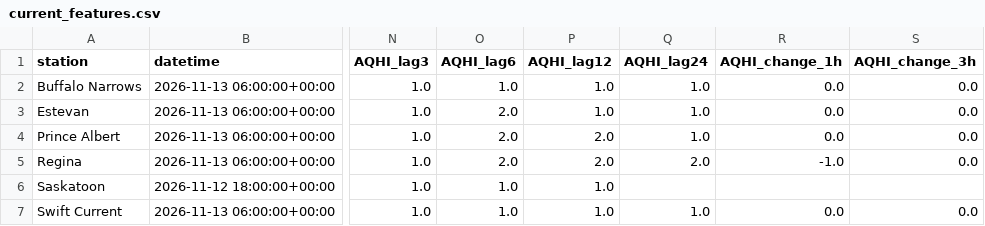
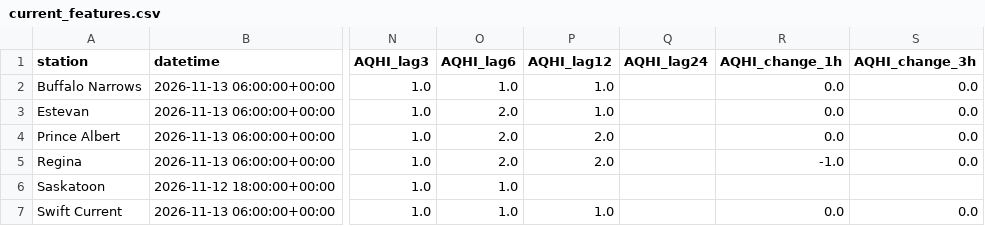
Before and after one commit to DKevinM/SK_datapull, a CSV file: data/current_features.csv, drawn as a sheet; only a part is shown, gaps mark what is left out; the diff names each change by its address in the sheet, - before the commit and + after, or states it on an @@ line.

Commit message:
Update current AQHI feature map

```diff
--- a/data/current_features.csv
+++ b/data/current_features.csv
-Q2:Q4 (AQHI_lag24): 1.0
+Q2:Q4 (AQHI_lag24): (empty)
-Q5 (AQHI_lag24): 2.0
+Q5 (AQHI_lag24): (empty)
-P6 (AQHI_lag12): 1.0
+P6 (AQHI_lag12): (empty)
-Q7 (AQHI_lag24): 1.0
+Q7 (AQHI_lag24): (empty)
```
